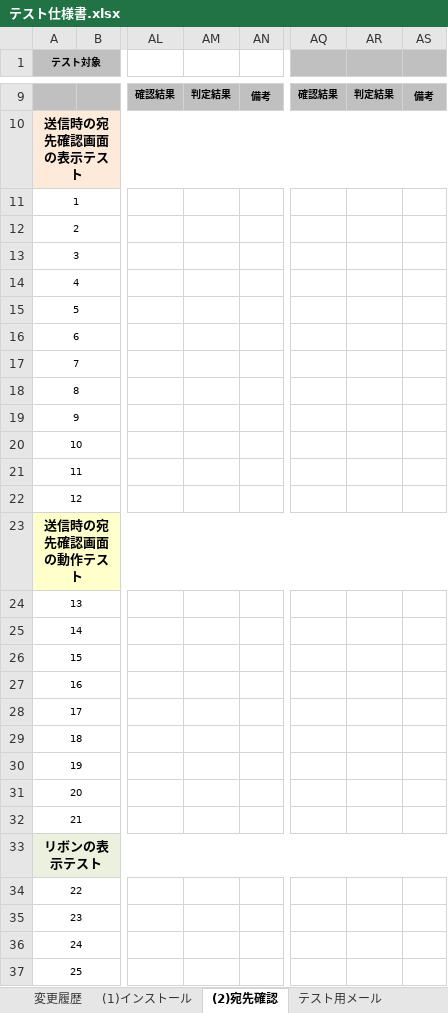
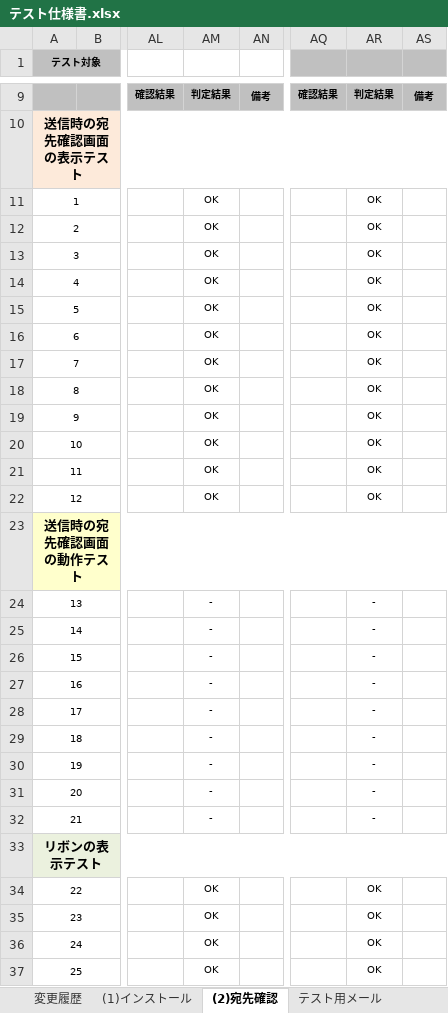
Before and after one commit to ykinoshi1015/OutlookRecipientConfirmationAddin, an Excel workbook: document/テスト仕様書.xlsx, sheet (2)宛先確認, drawn as a sheet; only a part is shown, gaps mark what is left out; values as stored, in another font and other column widths than the file's, no borders; the diff covers the shown part only; the diff names each change by its address in the sheet, - before the commit and + after, or states it on an @@ line.

```diff
--- a/document/テスト仕様書.xlsx (sheet (2)宛先確認)
+++ b/document/テスト仕様書.xlsx (sheet (2)宛先確認)
-AM11:AM22: (empty)
+AM11:AM22: OK
-AR11:AR22: (empty)
+AR11:AR22: OK
-AM24:AM32: (empty)
+AM24:AM32: -
-AR24:AR32: (empty)
+AR24:AR32: -
-AM34:AM37: (empty)
+AM34:AM37: OK
-AR34:AR37: (empty)
+AR34:AR37: OK
```
Also changed, not shown: 1 added row, 1 removed row and 62 edited cells elsewhere in this sheet, sheet 変更履歴, 8 other files.
